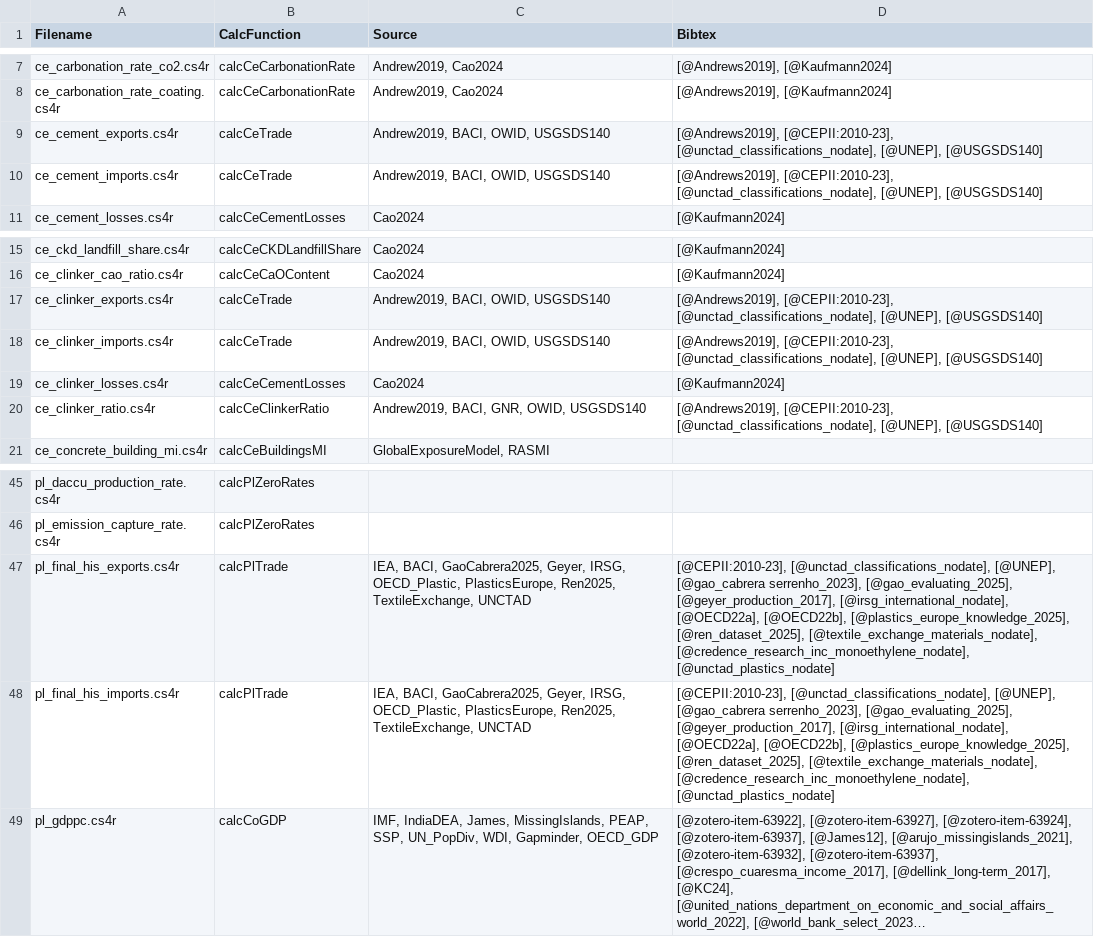
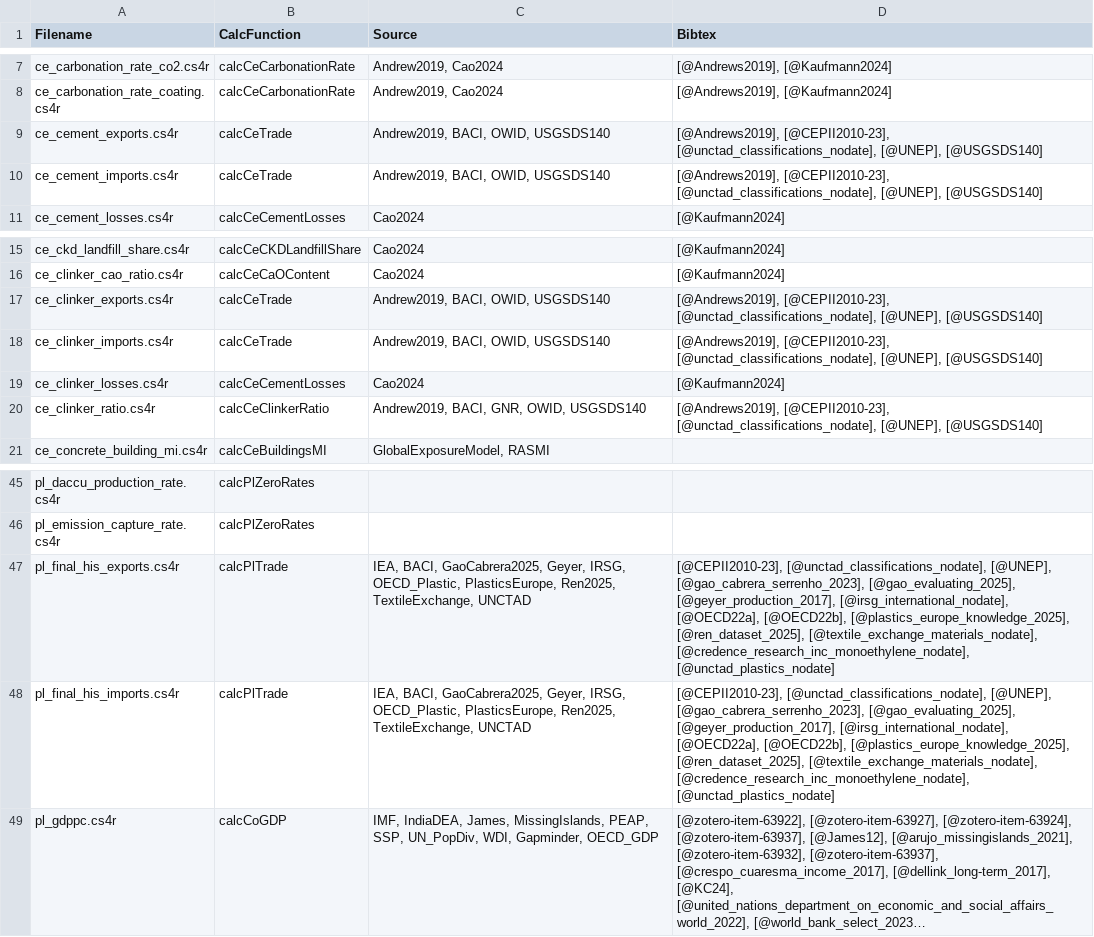
Before and after one commit to pik-piam/remind-mfa, a CSV file: docs/mrmfa_sources.csv, drawn as a sheet; only a part is shown, gaps mark what is left out; long unchanged cells end in …; the diff covers the shown part only; the diff names each change by its address in the sheet, - before the commit and + after, or states it on an @@ line.

```diff
--- a/docs/mrmfa_sources.csv
+++ b/docs/mrmfa_sources.csv
-D9:D10 (Bibtex): [@Andrews2019], [@CEPII:2010-23], [@unctad_classifications_nodate], [@UNEP],…
+D9:D10 (Bibtex): [@Andrews2019], [@CEPII2010-23], [@unctad_classifications_nodate], [@UNEP],…
-D17:D18 (Bibtex): [@Andrews2019], [@CEPII:2010-23], [@unctad_classifications_nodate], [@UNEP],…
+D17:D18 (Bibtex): [@Andrews2019], [@CEPII2010-23], [@unctad_classifications_nodate], [@UNEP],…
-D20 (Bibtex): [@Andrews2019], [@CEPII:2010-23], [@unctad_classifications_nodate], [@UNEP],…
+D20 (Bibtex): [@Andrews2019], [@CEPII2010-23], [@unctad_classifications_nodate], [@UNEP],…
-D47:D48 (Bibtex): [@CEPII:2010-23], [@unctad_classifications_nodate], [@UNEP], [@gao_cabrera serrenho_2023], [@gao_evaluating_2025], [@geyer_production_2017],…
+D47:D48 (Bibtex): [@CEPII2010-23], [@unctad_classifications_nodate], [@UNEP], [@gao_cabrera_serrenho_2023], [@gao_evaluating_2025], [@geyer_production_2017],…
```
Also changed, not shown: 11 edited cells elsewhere in this file, docs/plastics/definitions/parameters.csv, 21 other files.
